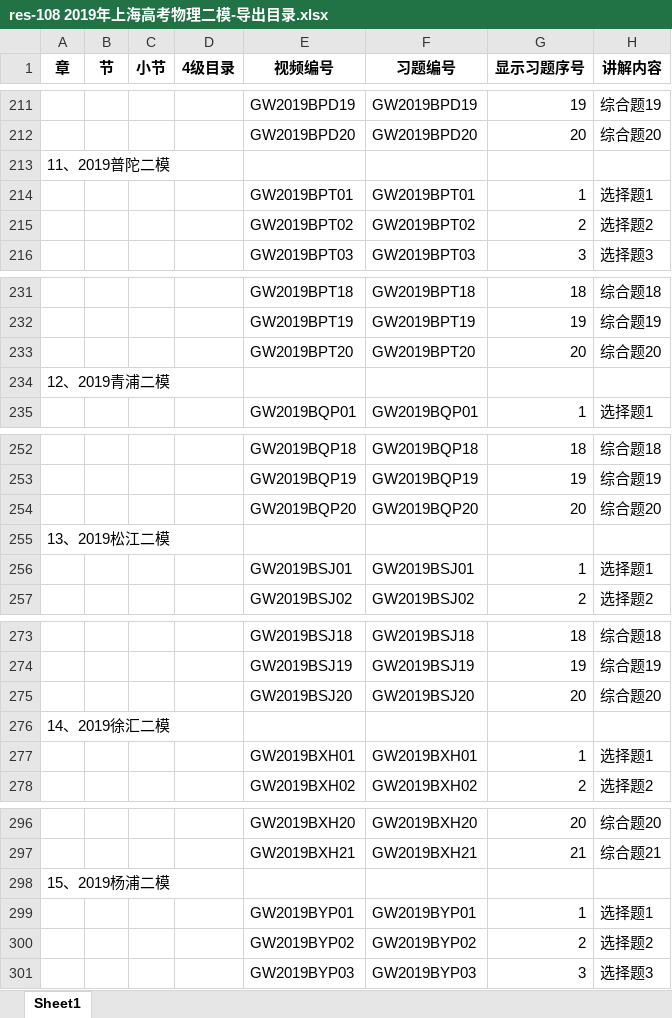
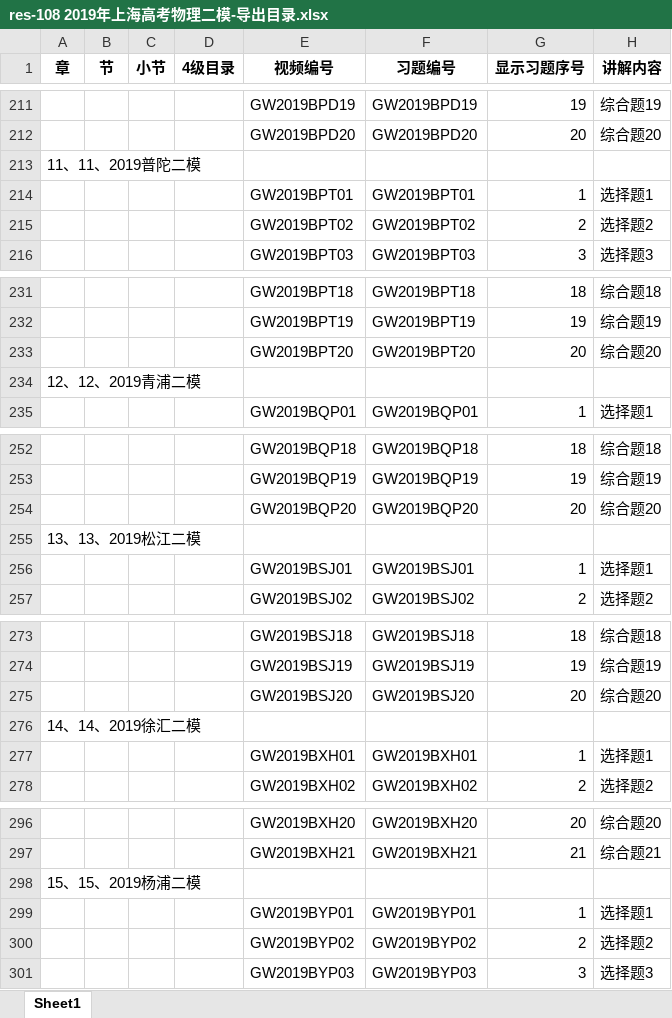
Before and after one commit to evan-gyy/XQFTools, an Excel workbook: SortCatalog/res-108 2019年上海高考物理二模-导出目录.xlsx, sheet Sheet1, drawn as a sheet; only a part is shown, gaps mark what is left out; values as stored, in another font and other column widths than the file's, no borders; the diff covers the shown part only; the diff names each change by its address in the sheet, - before the commit and + after, or states it on an @@ line.

```diff
--- a/SortCatalog/res-108 2019年上海高考物理二模-导出目录.xlsx (sheet Sheet1)
+++ b/SortCatalog/res-108 2019年上海高考物理二模-导出目录.xlsx (sheet Sheet1)
-A213 (章): 11、2019普陀二模
+A213 (章): 11、11、2019普陀二模
-A234 (章): 12、2019青浦二模
+A234 (章): 12、12、2019青浦二模
-A255 (章): 13、2019松江二模
+A255 (章): 13、13、2019松江二模
-A276 (章): 14、2019徐汇二模
+A276 (章): 14、14、2019徐汇二模
-A298 (章): 15、2019杨浦二模
+A298 (章): 15、15、2019杨浦二模
```
Also changed, not shown: 10 edited cells elsewhere in this sheet, SortCatalog/res-3317 2016年上海中考物理二模-导出目录.xlsx.
